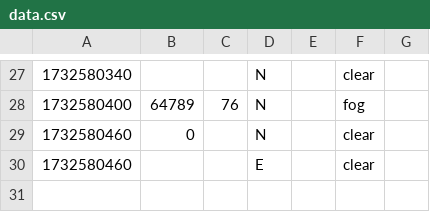
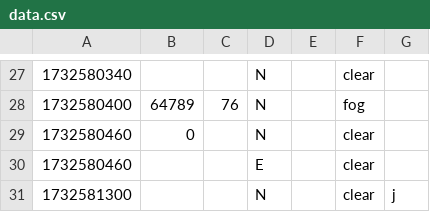
Before and after one commit to johndoans/computer-networks-class-project, a CSV file: data.csv, drawn as a sheet; only a part is shown, gaps mark what is left out; the diff names each change by its address in the sheet, - before the commit and + after, or states it on an @@ line.

```diff
--- a/data.csv
+++ b/data.csv
+row 31: 1732581300 |  |  | N |  | clear | j
```
Also changed, not shown: 1 other file.
